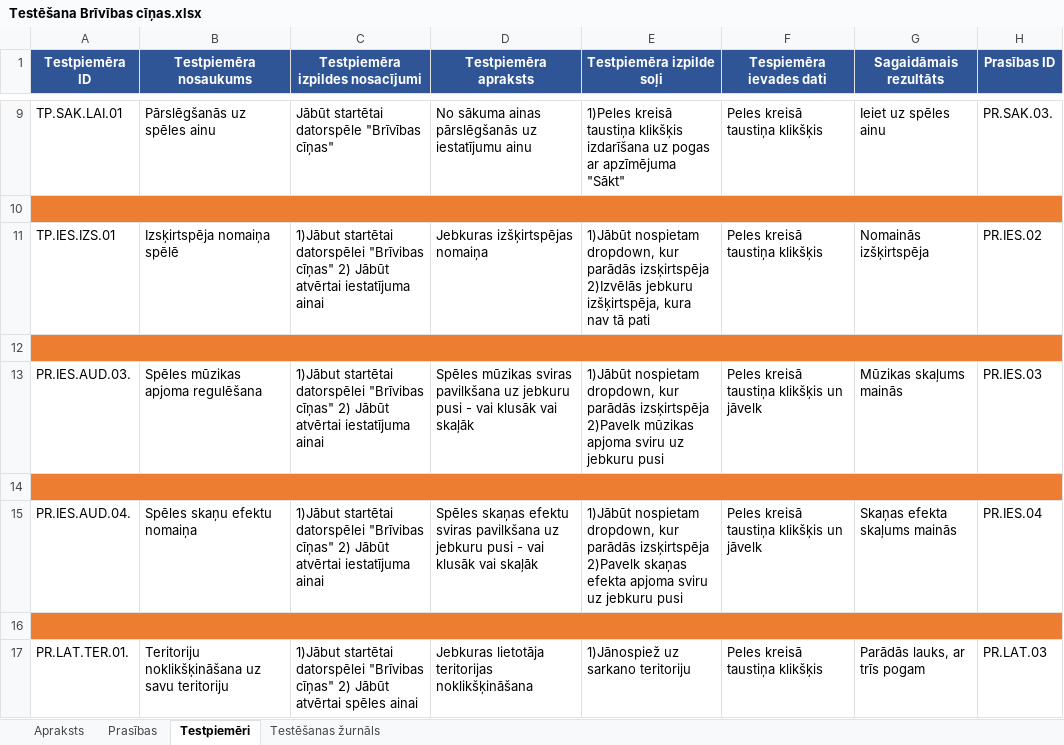
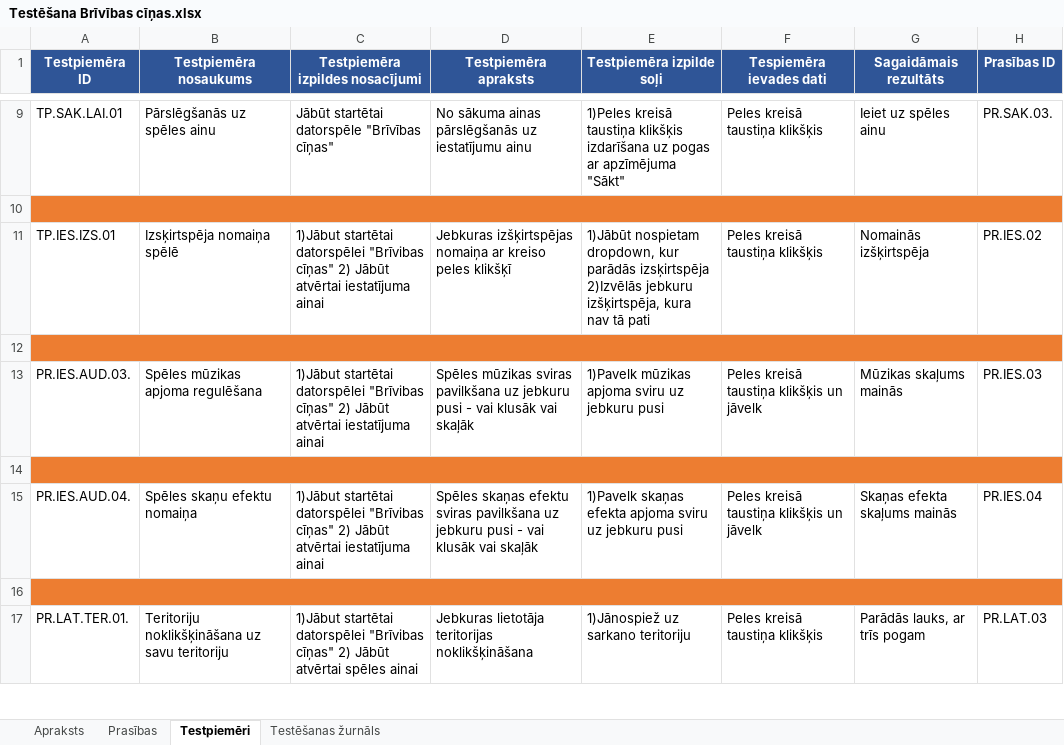
Before and after one commit to NotoriousLP/BrivibasCinas, an Excel workbook: Tehniskā dokumentācija/Testēšana Brīvības cīņas.xlsx, sheet Testpiemēri, drawn as a sheet; only a part is shown, gaps mark what is left out; values as stored, in another font and other column widths than the file's, no borders; the diff covers the shown part only; the diff names each change by its address in the sheet, - before the commit and + after, or states it on an @@ line.

Commit message:
25 testpiemēri, dokumentāciju labošana/pievienošana

```diff
--- a/Tehniskā dokumentācija/Testēšana Brīvības cīņas.xlsx (sheet Testpiemēri)
+++ b/Tehniskā dokumentācija/Testēšana Brīvības cīņas.xlsx (sheet Testpiemēri)
-D11 (Testpiemēra apraksts): Jebkuras izšķirtspējas nomaiņa
+D11 (Testpiemēra apraksts): Jebkuras izšķirtspējas nomaiņa ar kreiso peles klikšķī
-E13 (Testpiemēra izpilde soļi): 1)Jābūt nospietam dropdown, kur parādās izsķirtspēja 2)Pavelk mūzikas apjoma…
+E13 (Testpiemēra izpilde soļi): 1)Pavelk mūzikas apjoma…
-E15 (Testpiemēra izpilde soļi): 1)Jābūt nospietam dropdown, kur parādās izsķirtspēja 2)Pavelk skaņas efekta…
+E15 (Testpiemēra izpilde soļi): 1)Pavelk skaņas efekta…
```
Also changed, not shown: 37 added rows elsewhere in this sheet, sheet Testēšanas žurnāls, sheet Prasības, sheet Apraksts, 4 other files.
